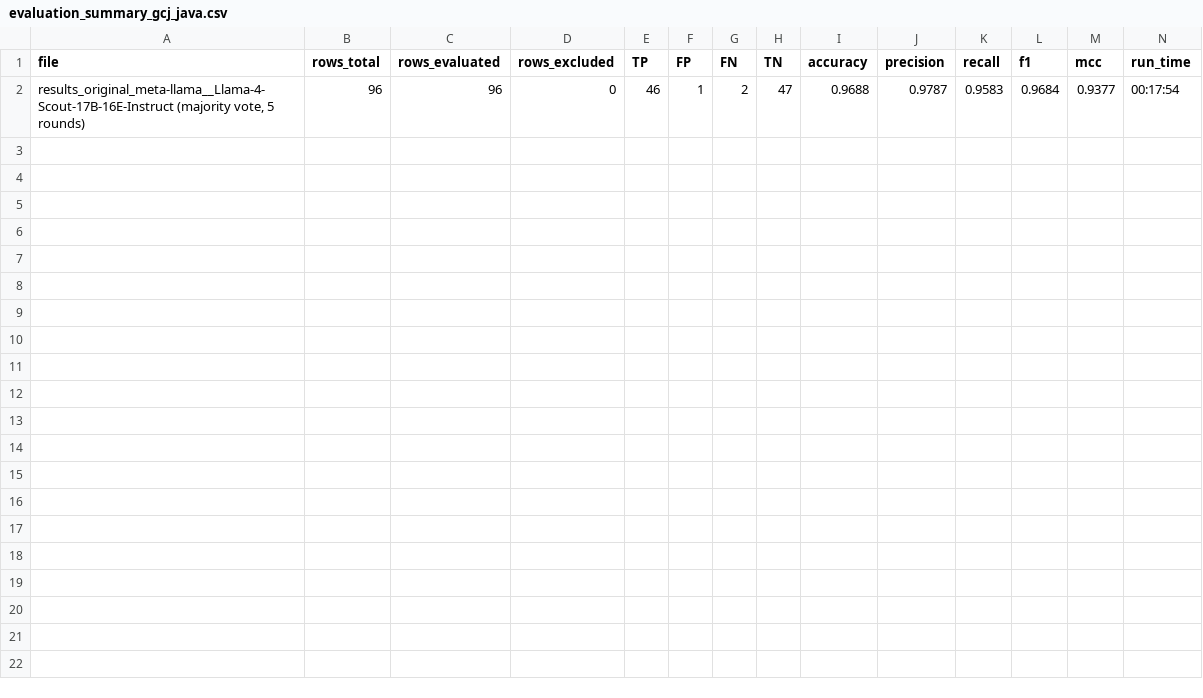
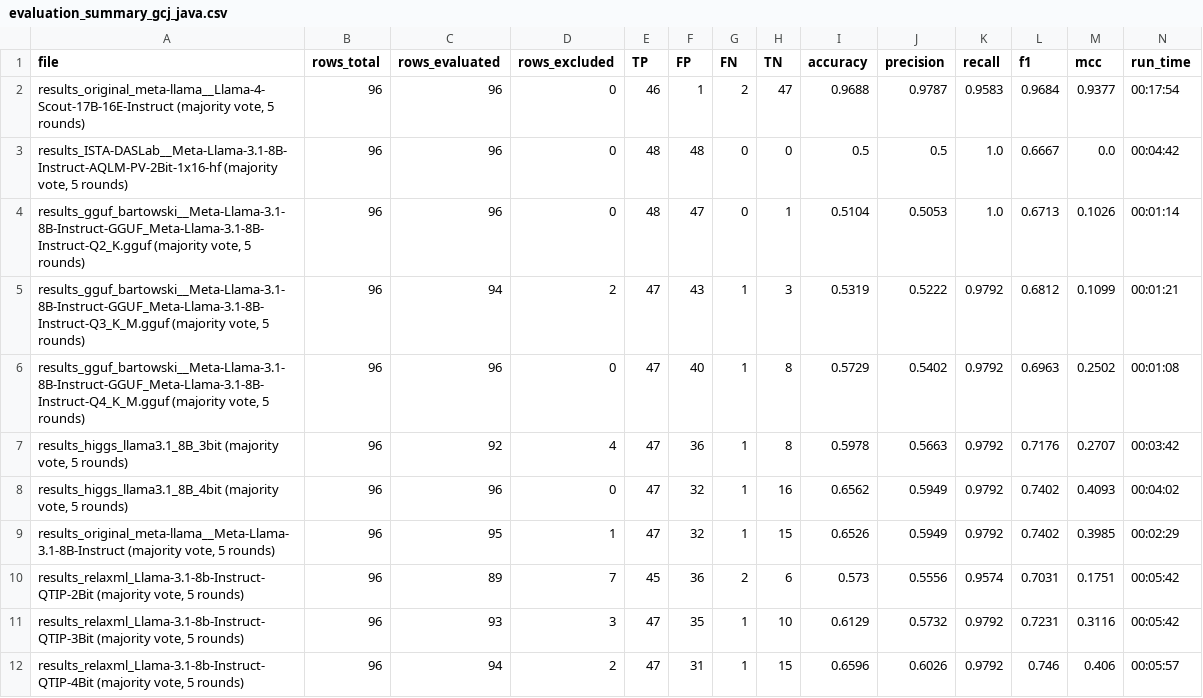
Before and after one commit to cragkhit/quantization-clone-study, a CSV file: results_gcj_java/evaluation_summary_gcj_java.csv, drawn as a sheet; the diff names each change by its address in the sheet, - before the commit and + after, or states it on an @@ line.

```diff
--- a/results_gcj_java/evaluation_summary_gcj_java.csv
+++ b/results_gcj_java/evaluation_summary_gcj_java.csv
+row 3: results_ISTA-DASLab__Meta-Llama-3.1-8B-Instruct-AQLM-PV-2Bit-1x16-hf (majority vote, 5 rounds) | 96 | 96 | 0 | 48 | 48 | 0 | 0 | 0.5 | 0.5 | 1.0 | 0.6667 | 0.0 | 00:04:42
+row 4: results_gguf_bartowski__Meta-Llama-3.1-8B-Instruct-GGUF_Meta-Llama-3.1-8B-Instruct-Q2_K.gguf (majority vote, 5 rounds) | 96 | 96 | 0 | 48 | 47 | 0 | 1 | 0.5104 | 0.5053 | 1.0 | 0.6713 | 0.1026 | 00:01:14
+row 5: results_gguf_bartowski__Meta-Llama-3.1-8B-Instruct-GGUF_Meta-Llama-3.1-8B-Instruct-Q3_K_M.gguf (majority vote, 5 rounds) | 96 | 94 | 2 | 47 | 43 | 1 | 3 | 0.5319 | 0.5222 | 0.9792 | 0.6812 | 0.1099 | 00:01:21
+row 6: results_gguf_bartowski__Meta-Llama-3.1-8B-Instruct-GGUF_Meta-Llama-3.1-8B-Instruct-Q4_K_M.gguf (majority vote, 5 rounds) | 96 | 96 | 0 | 47 | 40 | 1 | 8 | 0.5729 | 0.5402 | 0.9792 | 0.6963 | 0.2502 | 00:01:08
+row 7: results_higgs_llama3.1_8B_3bit (majority vote, 5 rounds) | 96 | 92 | 4 | 47 | 36 | 1 | 8 | 0.5978 | 0.5663 | 0.9792 | 0.7176 | 0.2707 | 00:03:42
+row 8: results_higgs_llama3.1_8B_4bit (majority vote, 5 rounds) | 96 | 96 | 0 | 47 | 32 | 1 | 16 | 0.6562 | 0.5949 | 0.9792 | 0.7402 | 0.4093 | 00:04:02
+row 9: results_original_meta-llama__Meta-Llama-3.1-8B-Instruct (majority vote, 5 rounds) | 96 | 95 | 1 | 47 | 32 | 1 | 15 | 0.6526 | 0.5949 | 0.9792 | 0.7402 | 0.3985 | 00:02:29
+row 10: results_relaxml_Llama-3.1-8b-Instruct-QTIP-2Bit (majority vote, 5 rounds) | 96 | 89 | 7 | 45 | 36 | 2 | 6 | 0.573 | 0.5556 | 0.9574 | 0.7031 | 0.1751 | 00:05:42
+row 11: results_relaxml_Llama-3.1-8b-Instruct-QTIP-3Bit (majority vote, 5 rounds) | 96 | 93 | 3 | 47 | 35 | 1 | 10 | 0.6129 | 0.5732 | 0.9792 | 0.7231 | 0.3116 | 00:05:42
+row 12: results_relaxml_Llama-3.1-8b-Instruct-QTIP-4Bit (majority vote, 5 rounds) | 96 | 94 | 2 | 47 | 31 | 1 | 15 | 0.6596 | 0.6026 | 0.9792 | 0.746 | 0.406 | 00:05:57
```
Also changed, not shown: 51 other files.
